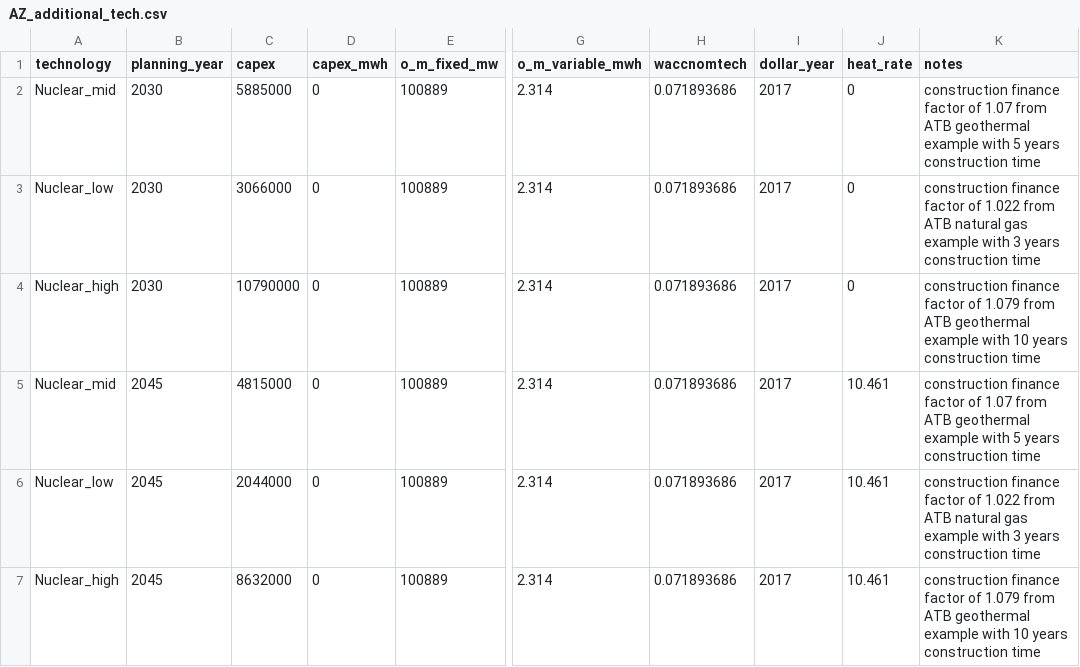
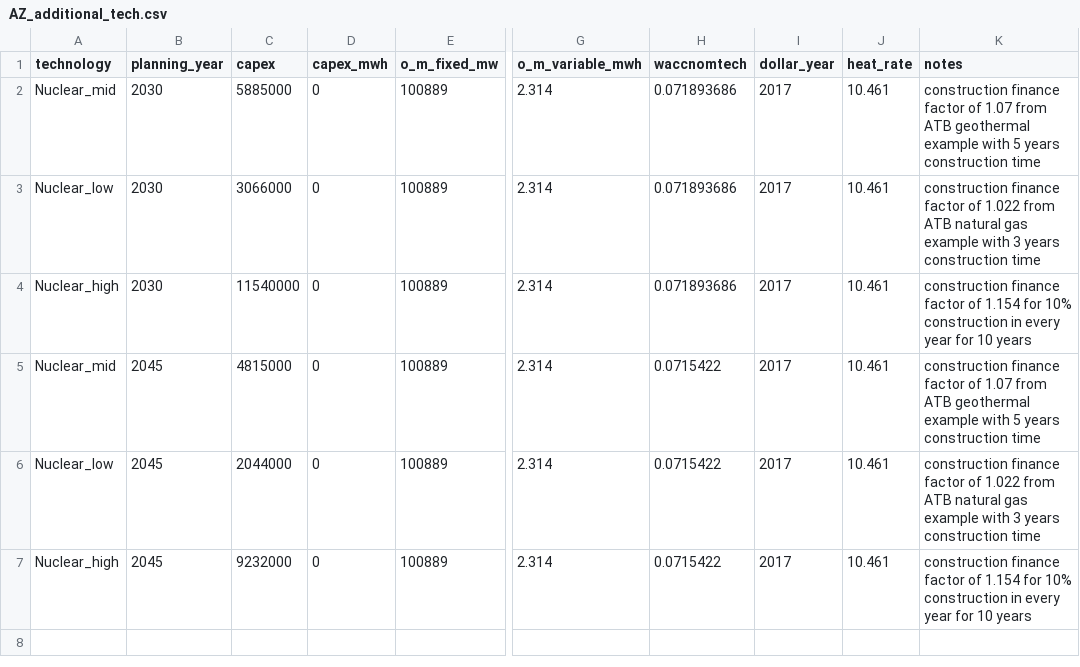
Before and after one commit to PowerGenome/PowerGenome, a CSV file: data/additional_technologies/AZ_additional_tech.csv, drawn as a sheet; only a part is shown, gaps mark what is left out; the diff names each change by its address in the sheet, - before the commit and + after, or states it on an @@ line.

Commit message:
Update file

```diff
--- a/data/additional_technologies/AZ_additional_tech.csv
+++ b/data/additional_technologies/AZ_additional_tech.csv
-J2:J4 (heat_rate): 0
+J2:J4 (heat_rate): 10.461
-C4 (capex): 10790000
+C4 (capex): 11540000
-K4 (notes): …factor of 1.079 from ATB geothermal example with 10 years construction time
+K4 (notes): …factor of 1.154 for 10% construction in every year for 10 years
-H5:H7 (waccnomtech): 0.071893686
+H5:H7 (waccnomtech): 0.0715422
-C7 (capex): 8632000
+C7 (capex): 9232000
-K7 (notes): …factor of 1.079 from ATB geothermal example with 10 years construction time
+K7 (notes): …factor of 1.154 for 10% construction in every year for 10 years
```
